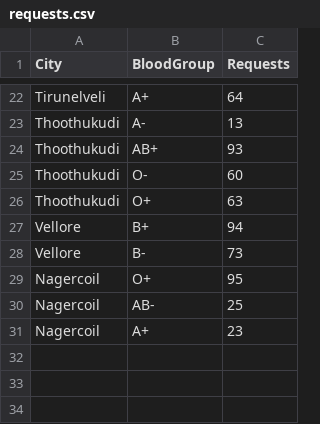
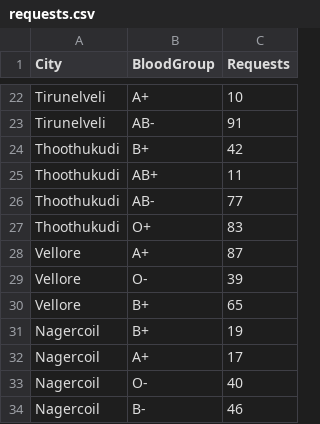
Before and after one commit to Shreeprasandh/rakthro-lifechain, a CSV file: db/requests.csv, drawn as a sheet; only a part is shown, gaps mark what is left out; removed rows and columns are numbered as before the commit, all else as after; the diff covers the shown part only; the diff names each change by its address in the sheet, - before the commit and + after, or states it on an @@ line.

Commit message:
View data by date sorted added

```diff
--- a/db/requests.csv
+++ b/db/requests.csv
-C22 (Requests): 64
+C22 (Requests): 10
+row 23: Tirunelveli | AB- | 91
-B24 (BloodGroup): A-
+B24 (BloodGroup): B+
-C24 (Requests): 13
+C24 (Requests): 42
-C25 (Requests): 93
+C25 (Requests): 11
-B26 (BloodGroup): O-
+B26 (BloodGroup): AB-
-C26 (Requests): 60
+C26 (Requests): 77
-C27 (Requests): 63
+C27 (Requests): 83
+row 28: Vellore | A+ | 87
+row 29: Vellore | O- | 39
-C30 (Requests): 94
+C30 (Requests): 65
-row 28: Vellore | B- | 73
-B31 (BloodGroup): O+
+B31 (BloodGroup): B+
-C31 (Requests): 95
+C31 (Requests): 19
-row 30: Nagercoil | AB- | 25
-C32 (Requests): 23
+C32 (Requests): 17
+row 33: Nagercoil | O- | 40
+row 34: Nagercoil | B- | 46
```
Also changed, not shown: 7 added rows, 7 removed rows and 19 edited cells elsewhere in this file, 2 other files.
